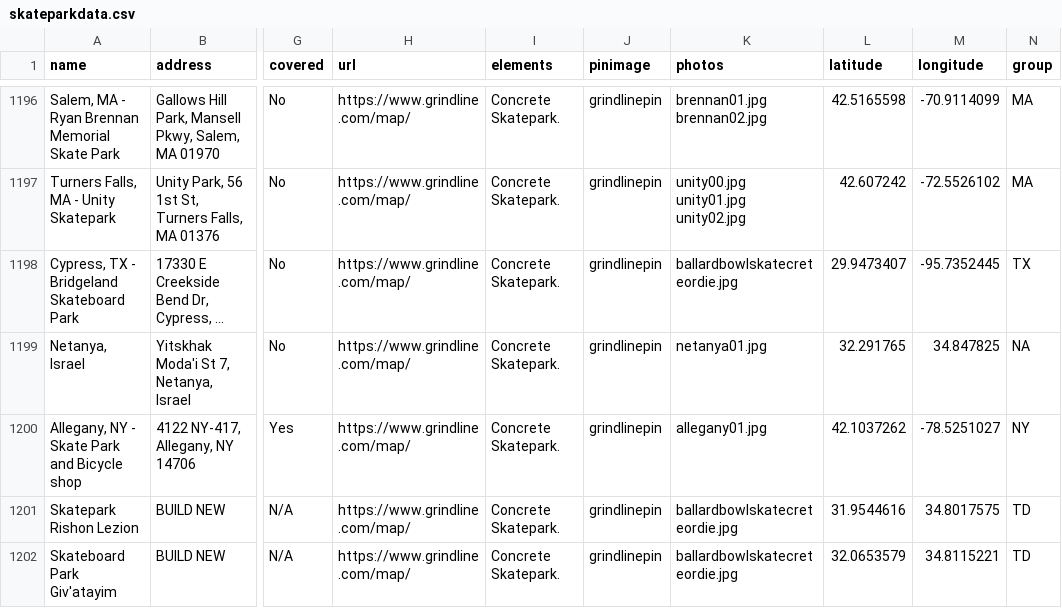
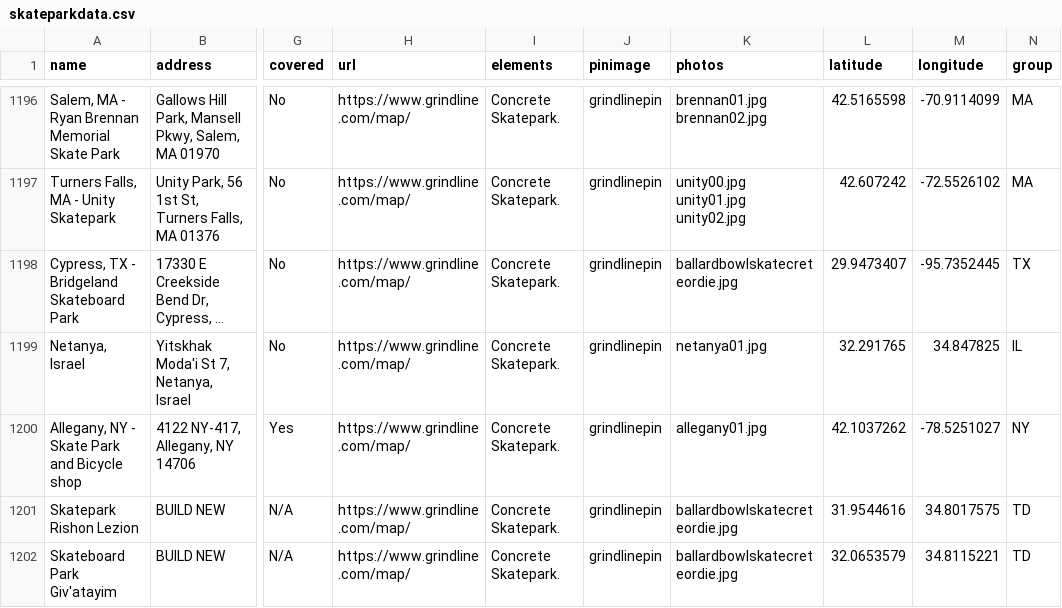
Before and after one commit to jaemzware/skatecreteordie, a CSV file: DATA/skateparkdata.csv, drawn as a sheet; only a part is shown, gaps mark what is left out; long unchanged cells end in …; the diff names each change by its address in the sheet, - before the commit and + after, or states it on an @@ line.

```diff
--- a/DATA/skateparkdata.csv
+++ b/DATA/skateparkdata.csv
-N1199 (group): NA
+N1199 (group): IL
```
Also changed, not shown: 1 other file.
